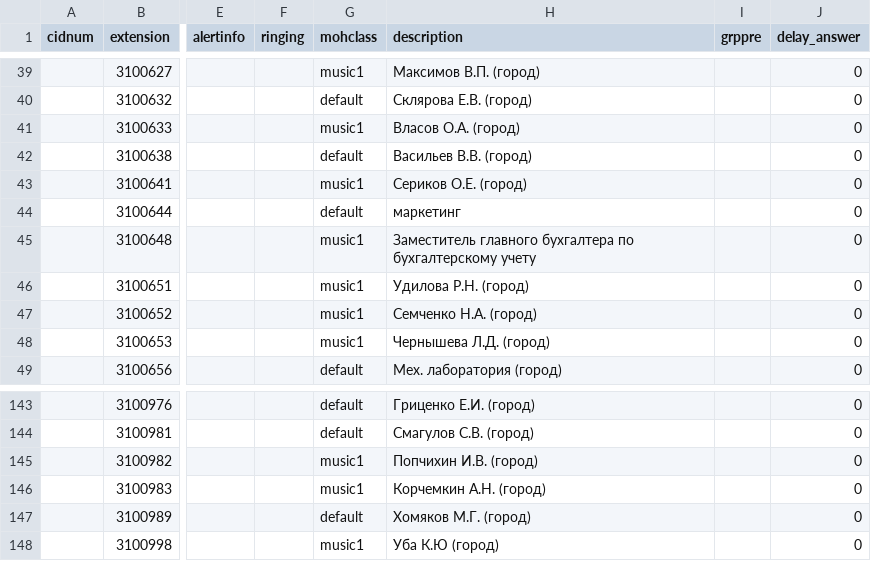
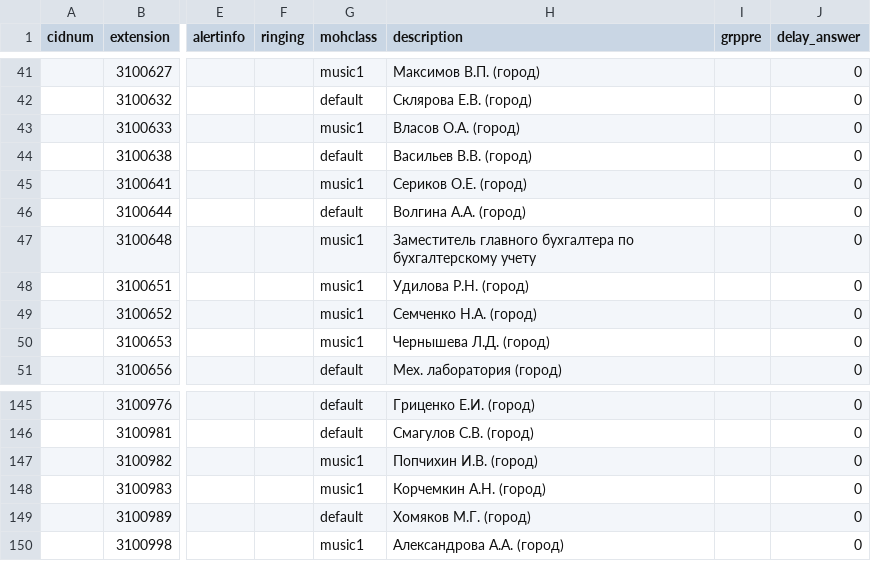
Before and after one commit to ukoloff/sandbox.py, a CSV file: selenium/sip/data/dids.sinara.csv, drawn as a sheet; only a part is shown, gaps mark what is left out; addresses are those after the commit; the diff covers the shown part only; the diff names each change by its address in the sheet, - before the commit and + after, or states it on an @@ line.

```diff
--- a/selenium/sip/data/dids.sinara.csv
+++ b/selenium/sip/data/dids.sinara.csv
-H46 (description): маркетинг
+H46 (description): Волгина А.А. (город)
-H150 (description): Уба К.Ю (город)
+H150 (description): Александрова А.А. (город)
```
Also changed, not shown: 2 added rows and 12 edited cells elsewhere in this file, selenium/sip/data/extensions.sinara.csv, 1 other file.
